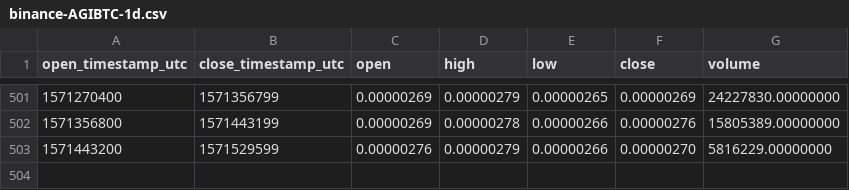
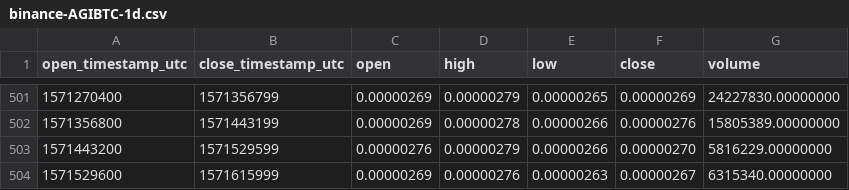
Before and after one commit to cryptobigbro/binance-AGIBTC, a CSV file: binance-AGIBTC-1d.csv, drawn as a sheet; only a part is shown, gaps mark what is left out; the diff names each change by its address in the sheet, - before the commit and + after, or states it on an @@ line.

```diff
--- a/binance-AGIBTC-1d.csv
+++ b/binance-AGIBTC-1d.csv
+row 504: 1571529600 | 1571615999 | 0.00000269 | 0.00000276 | 0.00000263 | 0.00000267 | 6315340.00000000
```
Also changed, not shown: binance-AGIBTC-1h.csv.
